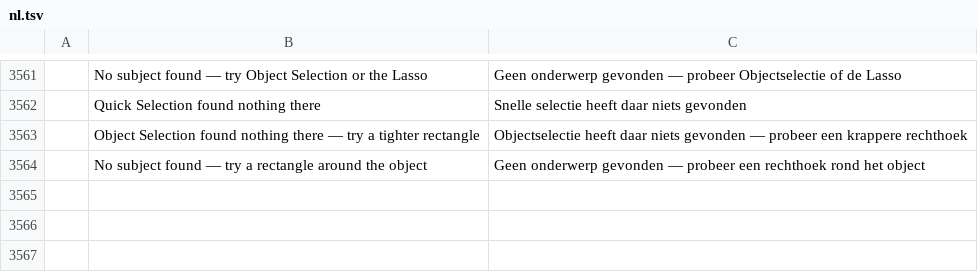
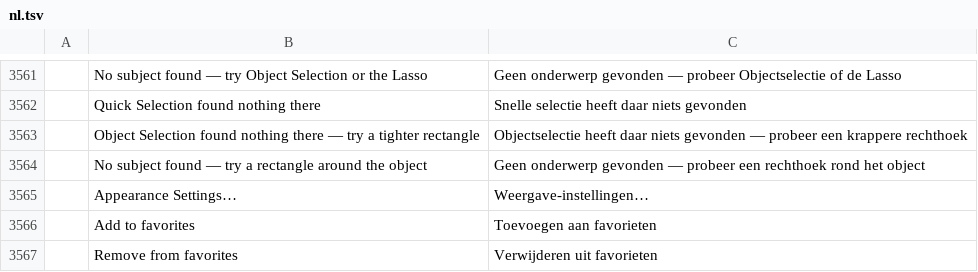
Before and after one commit to ChoqueCastroLD/capishot, a TSV file: crates/ui-egui/src/i18n/nl.tsv, drawn as a sheet; only a part is shown, gaps mark what is left out; the diff names each change by its address in the sheet, - before the commit and + after, or states it on an @@ line.

```diff
--- a/crates/ui-egui/src/i18n/nl.tsv
+++ b/crates/ui-egui/src/i18n/nl.tsv
+row 3565:  | Appearance Settings… | Weergave-instellingen…
+row 3566:  | Add to favorites | Toevoegen aan favorieten
+row 3567:  | Remove from favorites | Verwijderen uit favorieten
```
Also changed, not shown: crates/ui-egui/src/i18n/de.tsv, crates/ui-egui/src/i18n/el.tsv, 21 other files.
